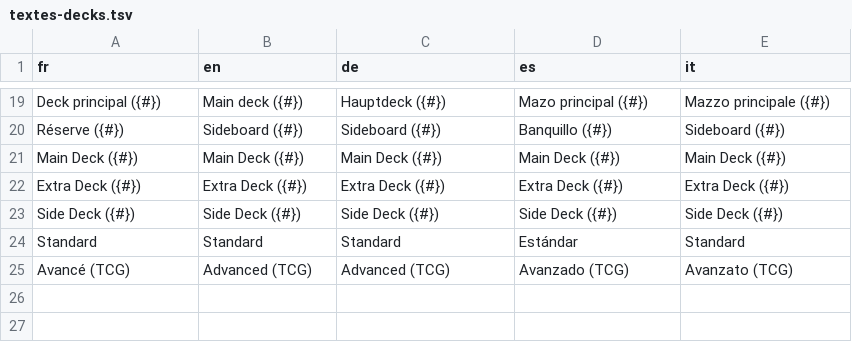
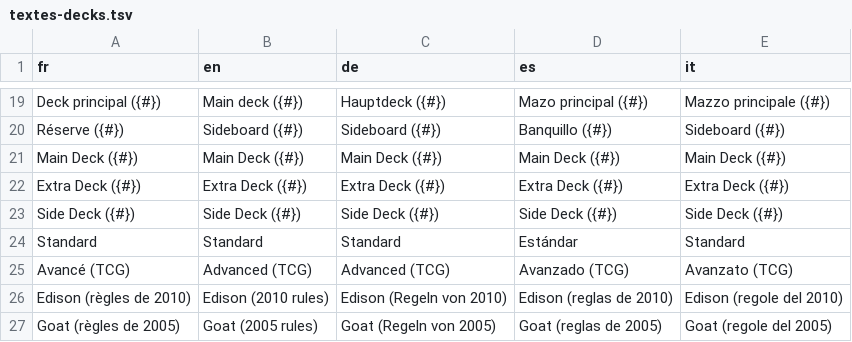
Before and after one commit to blevdosmiles/callit, a TSV file: i18n/textes-decks.tsv, drawn as a sheet; only a part is shown, gaps mark what is left out; the diff names each change by its address in the sheet, - before the commit and + after, or states it on an @@ line.

```diff
--- a/i18n/textes-decks.tsv
+++ b/i18n/textes-decks.tsv
+row 26: Edison (règles de 2010) | Edison (2010 rules) | Edison (Regeln von 2010) | Edison (reglas de 2010) | Edison (regole del 2010)
+row 27: Goat (règles de 2005) | Goat (2005 rules) | Goat (Regeln von 2005) | Goat (reglas de 2005) | Goat (regole del 2005)
```
Also changed, not shown: 6 other files.
